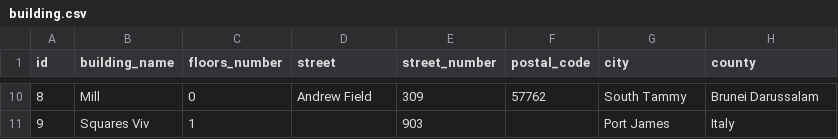
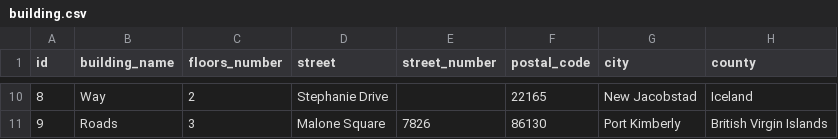
Before and after one commit to jakub-galazka/invpdb, a CSV file: csv/building.csv, drawn as a sheet; only a part is shown, gaps mark what is left out; the diff covers the shown part only.

```diff
--- a/csv/building.csv
+++ b/csv/building.csv
@@ -10,2 +10,2 @@ id;building_name;floors_number;street;street_number;postal_code;city;county
-8;Mill;0;Andrew Field;309;57762;South Tammy;Brunei Darussalam
-9;Squares Viv;1;;903;;Port James;Italy
+8;Way;2;Stephanie Drive;;22165;New Jacobstad;Iceland
+9;Roads;3;Malone Square;7826;86130;Port Kimberly;British Virgin Islands
```
Also changed, not shown: 55 edited cells elsewhere in this file, 3 other files.
